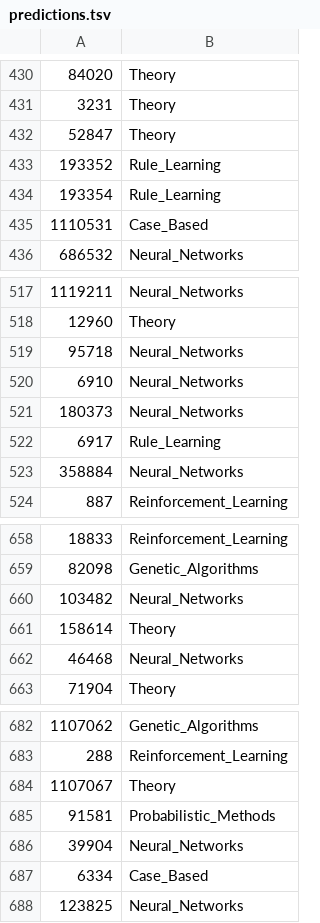
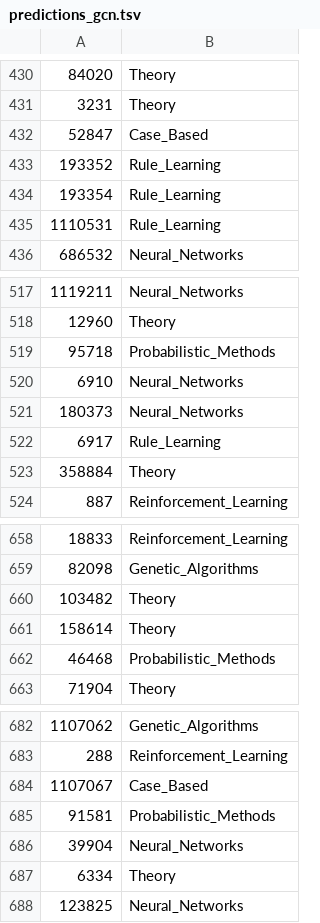
Before and after one commit to sinakhodadad92/Cora-Node-Classification, a TSV file: predictions_gcn.tsv (was predictions.tsv), drawn as a sheet; only a part is shown, gaps mark what is left out; the diff covers the shown part only.

```diff
--- a/predictions.tsv
+++ b/predictions_gcn.tsv
@@ -431,6 +431,6 @@
 3231	Theory
-52847	Theory
+52847	Case_Based
 193352	Rule_Learning
 193354	Rule_Learning
-1110531	Case_Based
+1110531	Rule_Learning
 686532	Neural_Networks
@@ -518,3 +518,3 @@
 12960	Theory
-95718	Neural_Networks
+95718	Probabilistic_Methods
 6910	Neural_Networks
@@ -522,3 +522,3 @@
 6917	Rule_Learning
-358884	Neural_Networks
+358884	Theory
 887	Reinforcement_Learning
@@ -659,5 +659,5 @@
 82098	Genetic_Algorithms
-103482	Neural_Networks
+103482	Theory
 158614	Theory
-46468	Neural_Networks
+46468	Probabilistic_Methods
 71904	Theory
@@ -683,6 +683,6 @@
 288	Reinforcement_Learning
-1107067	Theory
+1107067	Case_Based
 91581	Probabilistic_Methods
 39904	Neural_Networks
-6334	Case_Based
+6334	Theory
 123825	Neural_Networks
```
Also changed, not shown: 115 edited cells elsewhere in this file, 6 other files.
